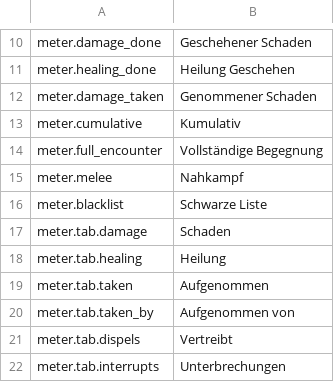
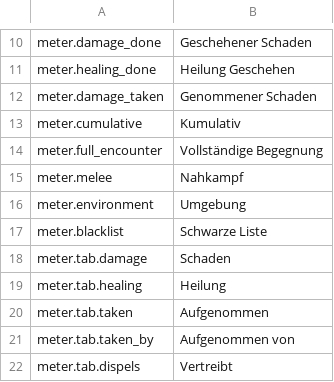
Before and after one commit to Wobblucy/AwowlabOverlay, a CSV file: AwowLab/data/lang/de_DE.csv, drawn as a sheet; only a part is shown, gaps mark what is left out; the shorter side is filled out with more unchanged rows; the diff names each change by its address in the sheet, - before the commit and + after, or states it on an @@ line.

```diff
--- a/AwowLab/data/lang/de_DE.csv
+++ b/AwowLab/data/lang/de_DE.csv
+row 16: meter.environment | Umgebung
```
Also changed, not shown: AwowLab/data/lang/en_US.csv, AwowLab/data/lang/es_MX.csv, 10 other files.
